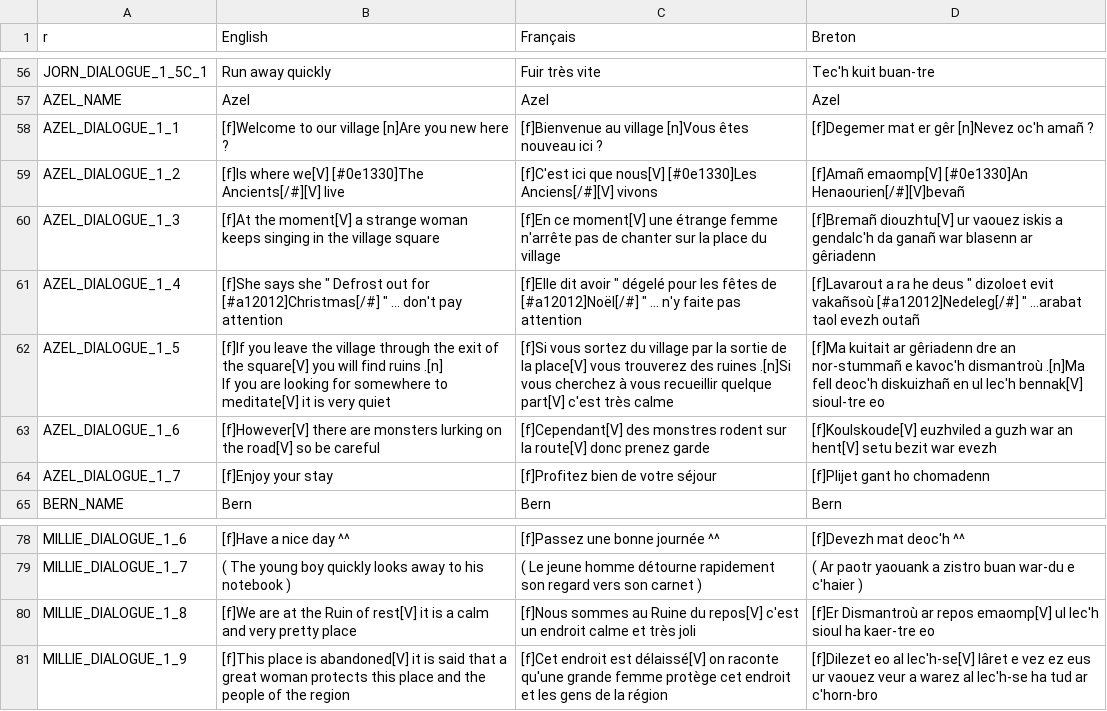
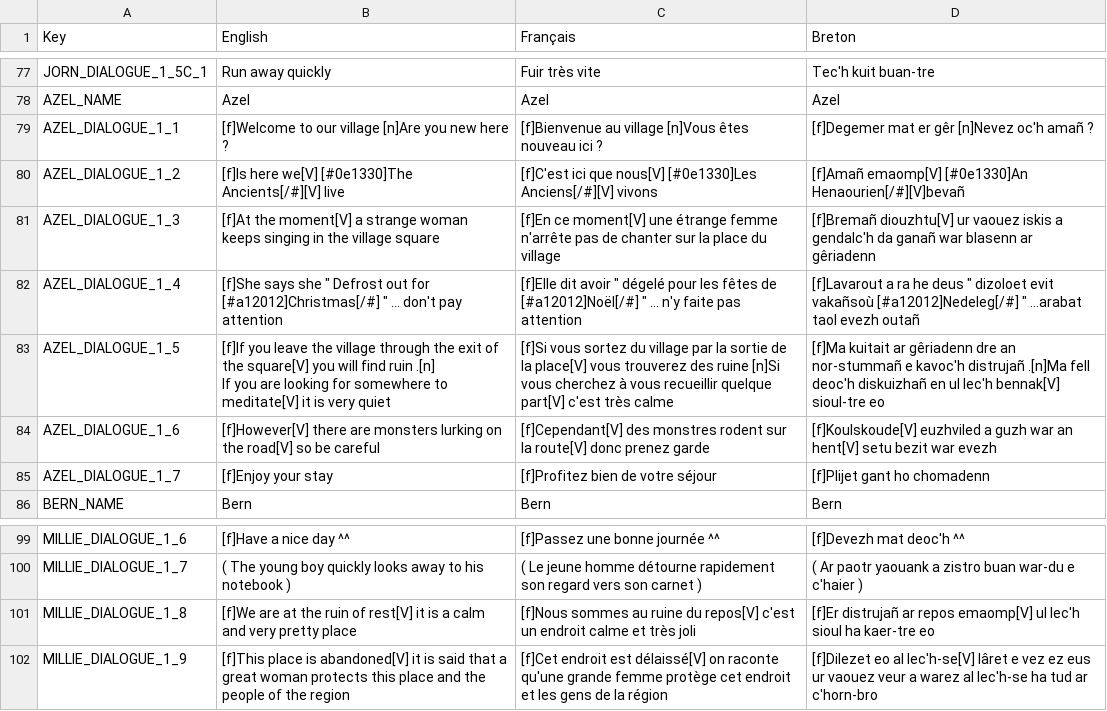
Before and after one commit to Polissages-de-Couilles/Reflets-Oublies, a CSV file: Assets/Resources/Localization.csv, drawn as a sheet; only a part is shown, gaps mark what is left out; the diff covers the shown part only.

```diff
--- a/Assets/Resources/Localization.csv
+++ b/Assets/Resources/Localization.csv
@@ -1 +1 @@
-r,English,Français,Breton
+Key,English,Français,Breton
@@ -58,7 +79,7 @@ AZEL_NAME,Azel,Azel,Azel
 AZEL_DIALOGUE_1_1,[f]Welcome to our village [n]Are you new here ?,[f]Bienvenue au village [n]Vous êtes nouveau ici ?,[f]Degemer mat er gêr [n]Nevez oc'h amañ ?
-AZEL_DIALOGUE_1_2,[f]Is where we[V] [#0e1330]The Ancients[/#][V] live ,[f]C'est ici que nous[V] [#0e1330]Les Anciens[/#][V] vivons ,[f]Amañ emaomp[V] [#0e1330]An Henaourien[/#][V]bevañ
+AZEL_DIALOGUE_1_2,[f]Is here we[V] [#0e1330]The Ancients[/#][V] live ,[f]C'est ici que nous[V] [#0e1330]Les Anciens[/#][V] vivons ,[f]Amañ emaomp[V] [#0e1330]An Henaourien[/#][V]bevañ
 AZEL_DIALOGUE_1_3,[f]At the moment[V] a strange woman keeps singing in the village square ,[f]En ce moment[V] une étrange femme n'arrête pas de chanter sur la place du village ,[f]Bremañ diouzhtu[V] ur vaouez iskis a gendalc'h da ganañ war blasenn ar gêriadenn
 AZEL_DIALOGUE_1_4,"[f]She says she "" Defrost out for [#a12012]Christmas[/#] "" ... don't pay attention ","[f]Elle dit avoir "" dégelé pour les fêtes de [#a12012]Noël[/#] "" ... n'y faite pas attention ","[f]Lavarout a ra he deus "" dizoloet evit vakañsoù [#a12012]Nedeleg[/#] "" ...arabat taol evezh outañ "
-AZEL_DIALOGUE_1_5,"[f]If you leave the village through the exit of the square[V] you will find ruins .[n]
-If you are looking for somewhere to meditate[V] it is very quiet ",[f]Si vous sortez du village par la sortie de la place[V] vous trouverez des ruines .[n]Si vous cherchez à vous recueillir quelque part[V] c'est très calme ,[f]Ma kuitait ar gêriadenn dre an nor-stummañ e kavoc'h dismantroù .[n]Ma fell deoc'h diskuizhañ en ul lec'h bennak[V] sioul-tre eo
+AZEL_DIALOGUE_1_5,"[f]If you leave the village through the exit of the square[V] you will find ruin .[n]
+If you are looking for somewhere to meditate[V] it is very quiet ",[f]Si vous sortez du village par la sortie de la place[V] vous trouverez des ruine [n]Si vous cherchez à vous recueillir quelque part[V] c'est très calme ,[f]Ma kuitait ar gêriadenn dre an nor-stummañ e kavoc'h distrujañ .[n]Ma fell deoc'h diskuizhañ en ul lec'h bennak[V] sioul-tre eo
 AZEL_DIALOGUE_1_6,"[f]However[V] there are monsters lurking on the road[V] so be careful
@@ -81,3 +102,3 @@ MILLIE_DIALOGUE_1_6,[f]Have a nice day ^^,[f]Passez une bonne journée ^^ ,[f]De
 MILLIE_DIALOGUE_1_7,( The young boy quickly looks away to his notebook ),( Le jeune homme détourne rapidement son regard vers son carnet ),( Ar paotr yaouank a zistro buan war-du e c'haier )
-MILLIE_DIALOGUE_1_8,[f]We are at the Ruin of rest[V] it is a calm and very pretty place,[f]Nous sommes au Ruine du repos[V] c'est un endroit calme et très joli,[f]Er Dismantroù ar repos emaomp[V] ul lec'h sioul ha kaer-tre eo
+MILLIE_DIALOGUE_1_8,[f]We are at the ruin of rest[V] it is a calm and very pretty place,[f]Nous sommes au ruine du repos[V] c'est un endroit calme et très joli,[f]Er distrujañ ar repos emaomp[V] ul lec'h sioul ha kaer-tre eo
 MILLIE_DIALOGUE_1_9,[f]This place is abandoned[V] it is said that a great woman protects this place and the people of the region,[f]Cet endroit est délaissé[V] on raconte qu'une grande femme protège cet endroit et les gens de la région,[f]Dilezet eo al lec'h-se[V] lâret e vez ez eus ur vaouez veur a warez al lec'h-se ha tud ar c'horn-bro
```
Also changed, not shown: 21 added rows elsewhere in this file, 6 other files.
